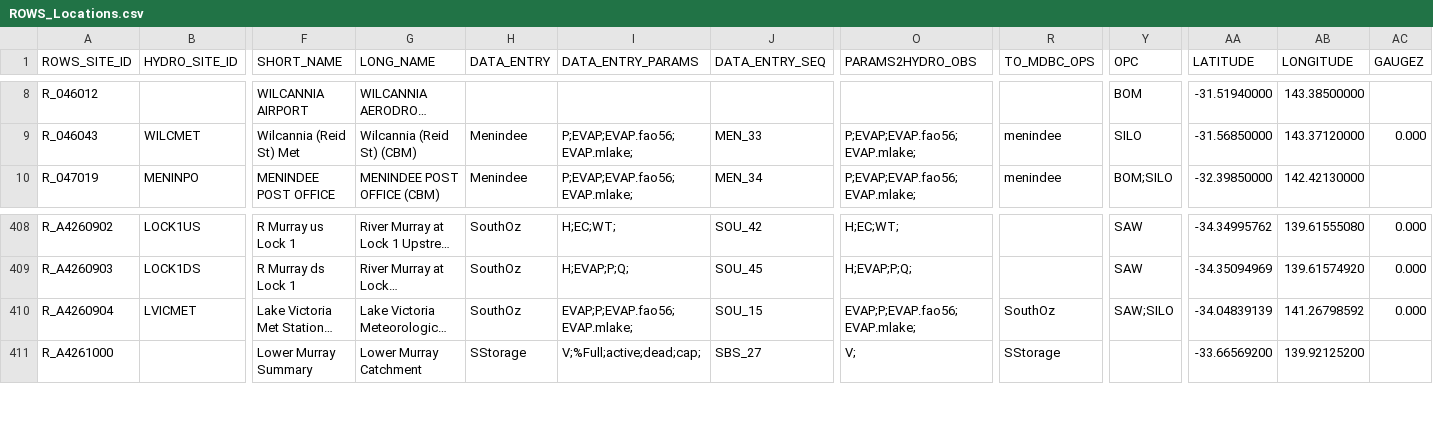
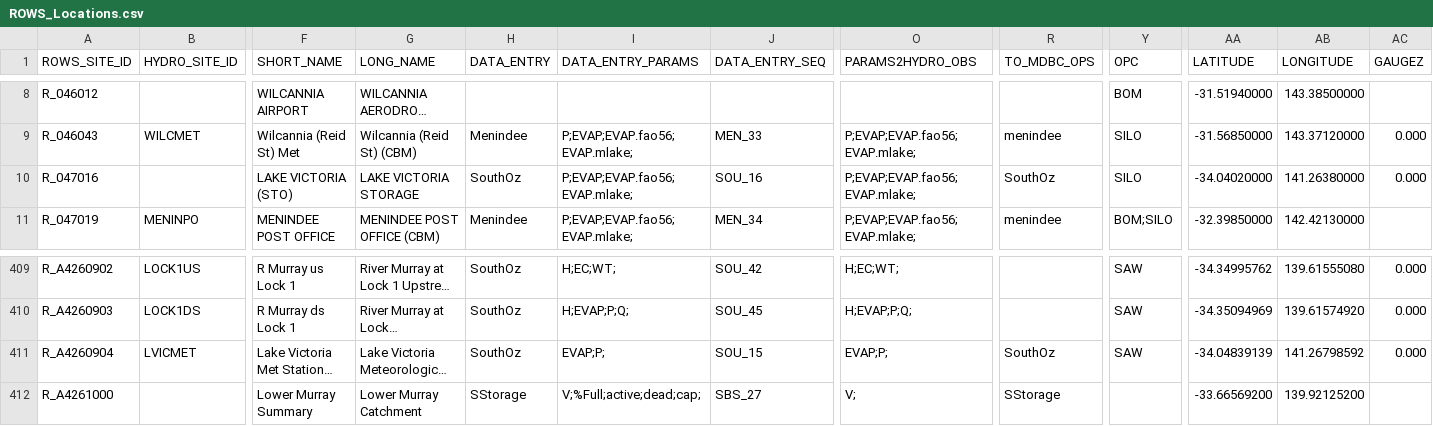
Before and after one commit to lawrenceMDBA/test, a CSV file: Config/MapLayerFiles/ROWS_Locations.csv, drawn as a sheet; only a part is shown, gaps mark what is left out; long unchanged cells end in …; addresses are those after the commit; rows hold the shown columns only; the diff names each change by its address in the sheet, - before the commit and + after, or states it on an @@ line.

Commit message:
Rows metadata update - Adding 047016 (PRS)

```diff
--- a/Config/MapLayerFiles/ROWS_Locations.csv
+++ b/Config/MapLayerFiles/ROWS_Locations.csv
+row 10: R_047016 |  | LAKE VICTORIA (STO) | LAKE VICTORIA STORAGE | SouthOz | P;EVAP;EVAP.fao56;EVAP.mlake; | SOU_16 | P;EVAP;EVAP.fao56;EVAP.mlake; | SouthOz | SILO | -34.04020000 | 141.26380000 | 0.000
-I411 (DATA_ENTRY_PARAMS): EVAP;P;EVAP.fao56;EVAP.mlake;
+I411 (DATA_ENTRY_PARAMS): EVAP;P;
-O411 (PARAMS2HYDRO_OBS): EVAP;P;EVAP.fao56;EVAP.mlake;
+O411 (PARAMS2HYDRO_OBS): EVAP;P;
-Y411 (OPC): SAW;SILO
+Y411 (OPC): SAW
```
